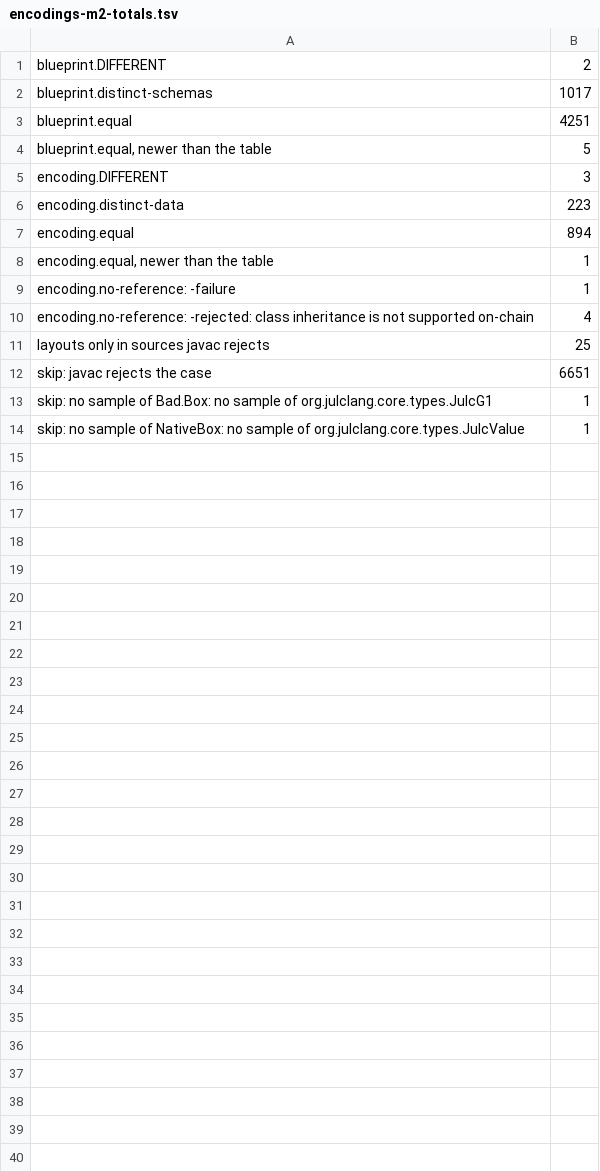
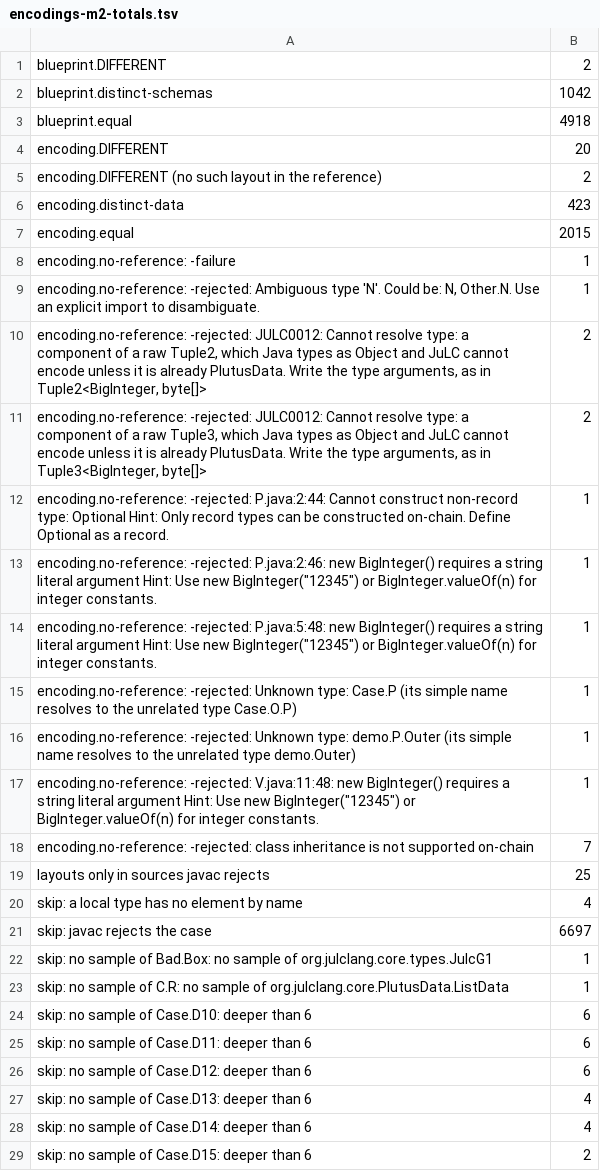
Before and after one commit to bloxbean/julc, a TSV file: adr/evidence/068/encodings-m2-totals.tsv, drawn as a sheet; only a part is shown; the shorter side is filled out with more unchanged rows; the diff covers the shown part only.

```diff
--- a/adr/evidence/068/encodings-m2-totals.tsv
+++ b/adr/evidence/068/encodings-m2-totals.tsv
@@ -1,13 +1,29 @@
 blueprint.DIFFERENT	2
-blueprint.distinct-schemas	1017
-blueprint.equal	4251
-blueprint.equal, newer than the table	5
-encoding.DIFFERENT	3
-encoding.distinct-data	223
-encoding.equal	894
-encoding.equal, newer than the table	1
+blueprint.distinct-schemas	1042
+blueprint.equal	4918
+encoding.DIFFERENT	20
+encoding.DIFFERENT (no such layout in the reference)	2
+encoding.distinct-data	423
+encoding.equal	2015
 encoding.no-reference: -failure	1
-encoding.no-reference: -rejected: class inheritance is not supported on-chain	4
+encoding.no-reference: -rejected: Ambiguous type 'N'. Could be: N, Other.N. Use an explicit import to disambiguate.	1
+encoding.no-reference: -rejected: JULC0012: Cannot resolve type: a component of a raw Tuple2, which Java types as Object and JuLC cannot encode unless it is already PlutusData. Write the type arguments, as in Tuple2<BigInteger, byte[]>	2
+encoding.no-reference: -rejected: JULC0012: Cannot resolve type: a component of a raw Tuple3, which Java types as Object and JuLC cannot encode unless it is already PlutusData. Write the type arguments, as in Tuple3<BigInteger, byte[]>	2
+encoding.no-reference: -rejected: P.java:2:44: Cannot construct non-record type: Optional Hint: Only record types can be constructed on-chain. Define Optional as a record.	1
+encoding.no-reference: -rejected: P.java:2:46: new BigInteger() requires a string literal argument Hint: Use new BigInteger("12345") or BigInteger.valueOf(n) for integer constants.	1
+encoding.no-reference: -rejected: P.java:5:48: new BigInteger() requires a string literal argument Hint: Use new BigInteger("12345") or BigInteger.valueOf(n) for integer constants.	1
+encoding.no-reference: -rejected: Unknown type: Case.P (its simple name resolves to the unrelated type Case.O.P)	1
+encoding.no-reference: -rejected: Unknown type: demo.P.Outer (its simple name resolves to the unrelated type demo.Outer)	1
+encoding.no-reference: -rejected: V.java:11:48: new BigInteger() requires a string literal argument Hint: Use new BigInteger("12345") or BigInteger.valueOf(n) for integer constants.	1
+encoding.no-reference: -rejected: class inheritance is not supported on-chain	7
 layouts only in sources javac rejects	25
-skip: javac rejects the case	6651
+skip: a local type has no element by name	4
+skip: javac rejects the case	6697
 skip: no sample of Bad.Box: no sample of org.julclang.core.types.JulcG1	1
+skip: no sample of C.R: no sample of org.julclang.core.PlutusData.ListData	1
+skip: no sample of Case.D10: deeper than 6	6
+skip: no sample of Case.D11: deeper than 6	6
+skip: no sample of Case.D12: deeper than 6	6
+skip: no sample of Case.D13: deeper than 6	4
+skip: no sample of Case.D14: deeper than 6	4
+skip: no sample of Case.D15: deeper than 6	2
```
Also changed, not shown: 8 added rows elsewhere in this file, adr/evidence/068/types-m2-totals.tsv, 4 other files.
